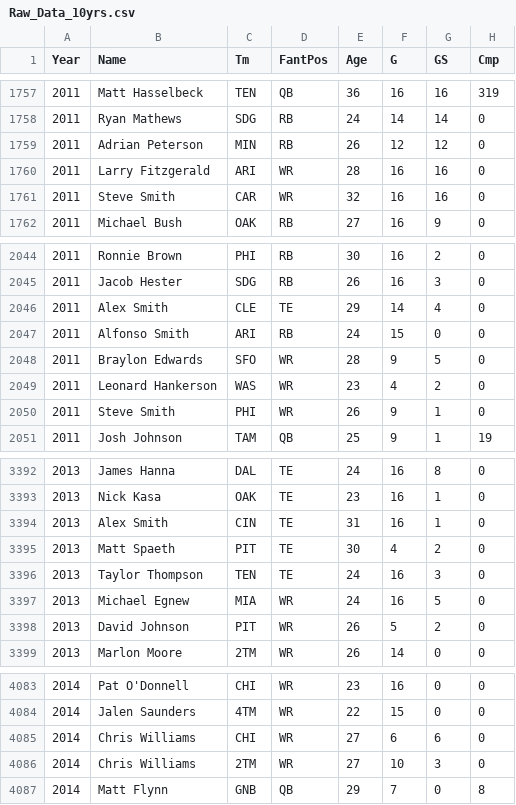
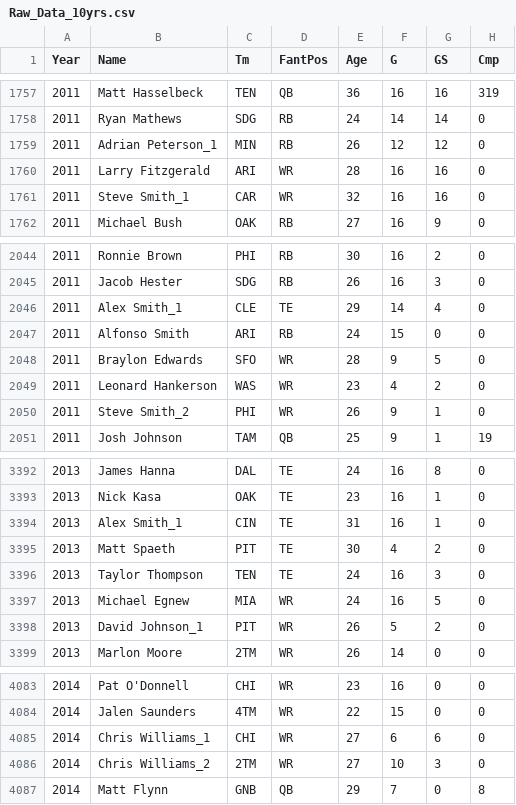
Before and after one commit to maschoffjake/dataviscourse-pr-fantasyfootball, a CSV file: data/Raw_Data_10yrs.csv, drawn as a sheet; only a part is shown, gaps mark what is left out; the diff covers the shown part only; the diff names each change by its address in the sheet, - before the commit and + after, or states it on an @@ line.

Commit message:
updated data for duplicate names to include _#

```diff
--- a/data/Raw_Data_10yrs.csv
+++ b/data/Raw_Data_10yrs.csv
-B1759 (Name): Adrian Peterson
+B1759 (Name): Adrian Peterson_1
-B1761 (Name): Steve Smith
+B1761 (Name): Steve Smith_1
-B2046 (Name): Alex Smith
+B2046 (Name): Alex Smith_1
-B2050 (Name): Steve Smith
+B2050 (Name): Steve Smith_2
-B3394 (Name): Alex Smith
+B3394 (Name): Alex Smith_1
-B3398 (Name): David Johnson
+B3398 (Name): David Johnson_1
-B4085 (Name): Chris Williams
+B4085 (Name): Chris Williams_1
-B4086 (Name): Chris Williams
+B4086 (Name): Chris Williams_2
```
Also changed, not shown: 97 edited cells elsewhere in this file, 1 other file.
